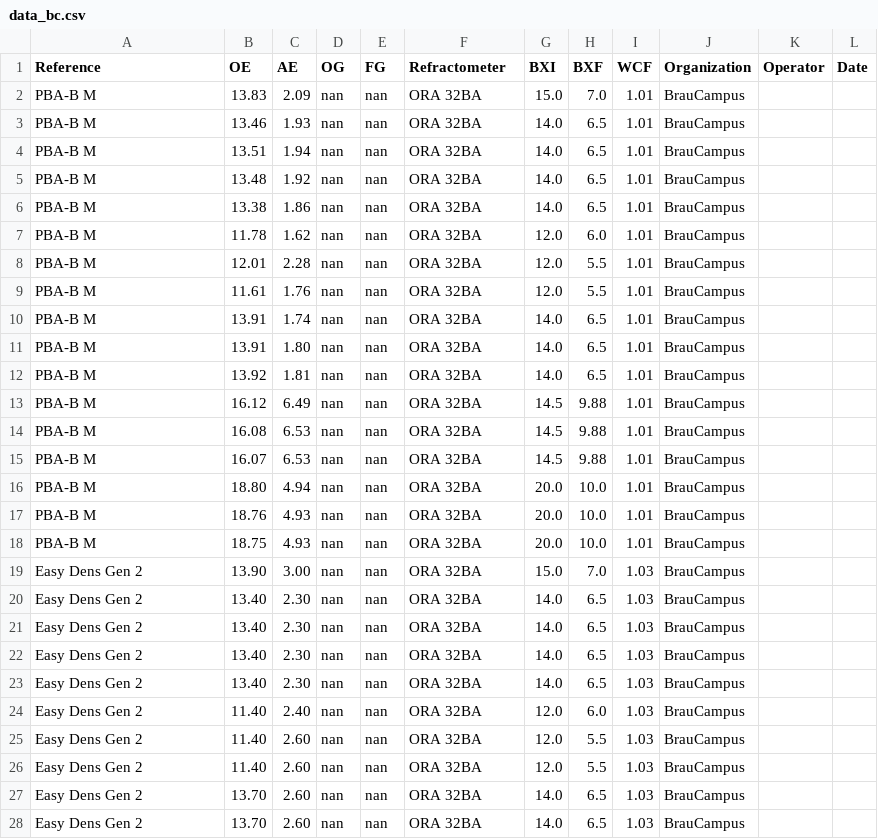
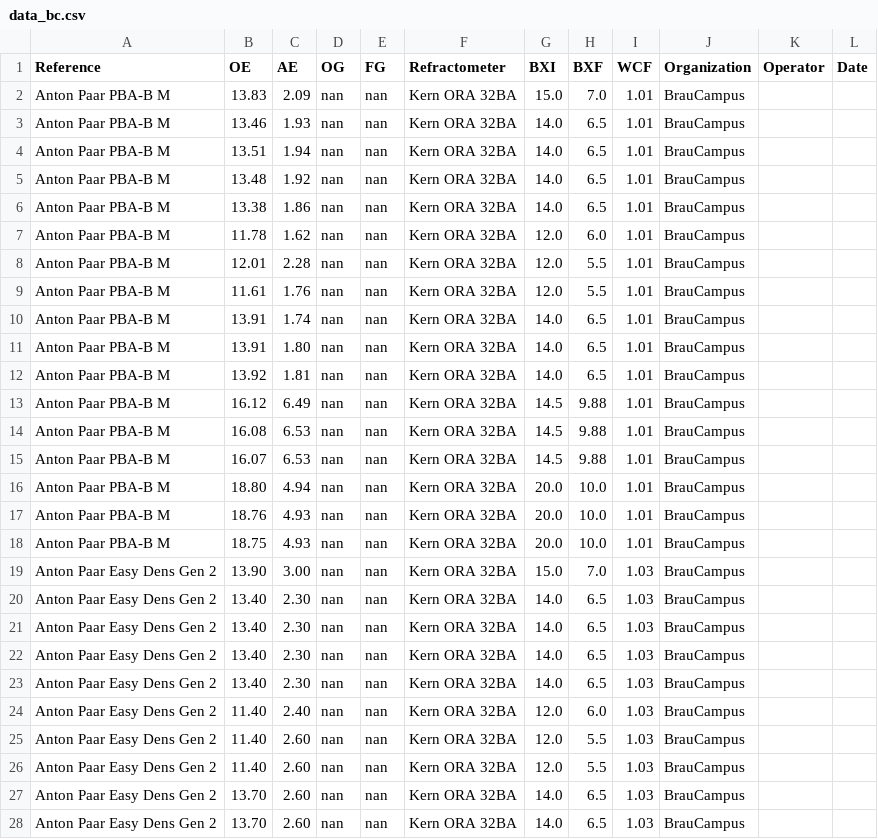
Before and after one commit to aschet/brauartikel, a CSV file: refraktometer/data_bc.csv, drawn as a sheet; only a part is shown; the diff covers the shown part only.

Commit message:
added measurement, renamed devices

```diff
--- a/refraktometer/data_bc.csv
+++ b/refraktometer/data_bc.csv
@@ -1,28 +1,28 @@
 Reference,OE,AE,OG,FG,Refractometer,BXI,BXF,WCF,Organization,Operator,Date
-PBA-B M,13.83,2.09,nan,nan,ORA 32BA,15.0,7.0,1.01,BrauCampus,,
-PBA-B M,13.46,1.93,nan,nan,ORA 32BA,14.0,6.5,1.01,BrauCampus,,
-PBA-B M,13.51,1.94,nan,nan,ORA 32BA,14.0,6.5,1.01,BrauCampus,,
-PBA-B M,13.48,1.92,nan,nan,ORA 32BA,14.0,6.5,1.01,BrauCampus,,
-PBA-B M,13.38,1.86,nan,nan,ORA 32BA,14.0,6.5,1.01,BrauCampus,,
-PBA-B M,11.78,1.62,nan,nan,ORA 32BA,12.0,6.0,1.01,BrauCampus,,
-PBA-B M,12.01,2.28,nan,nan,ORA 32BA,12.0,5.5,1.01,BrauCampus,,
-PBA-B M,11.61,1.76,nan,nan,ORA 32BA,12.0,5.5,1.01,BrauCampus,,
-PBA-B M,13.91,1.74,nan,nan,ORA 32BA,14.0,6.5,1.01,BrauCampus,,
-PBA-B M,13.91,1.80,nan,nan,ORA 32BA,14.0,6.5,1.01,BrauCampus,,
-PBA-B M,13.92,1.81,nan,nan,ORA 32BA,14.0,6.5,1.01,BrauCampus,,
-PBA-B M,16.12,6.49,nan,nan,ORA 32BA,14.5,9.88,1.01,BrauCampus,,
-PBA-B M,16.08,6.53,nan,nan,ORA 32BA,14.5,9.88,1.01,BrauCampus,,
-PBA-B M,16.07,6.53,nan,nan,ORA 32BA,14.5,9.88,1.01,BrauCampus,,
-PBA-B M,18.80,4.94,nan,nan,ORA 32BA,20.0,10.0,1.01,BrauCampus,,
-PBA-B M,18.76,4.93,nan,nan,ORA 32BA,20.0,10.0,1.01,BrauCampus,,
-PBA-B M,18.75,4.93,nan,nan,ORA 32BA,20.0,10.0,1.01,BrauCampus,,
-Easy Dens Gen 2,13.90,3.00,nan,nan,ORA 32BA,15.0,7.0,1.03,BrauCampus,,
-Easy Dens Gen 2,13.40,2.30,nan,nan,ORA 32BA,14.0,6.5,1.03,BrauCampus,,
-Easy Dens Gen 2,13.40,2.30,nan,nan,ORA 32BA,14.0,6.5,1.03,BrauCampus,,
-Easy Dens Gen 2,13.40,2.30,nan,nan,ORA 32BA,14.0,6.5,1.03,BrauCampus,,
-Easy Dens Gen 2,13.40,2.30,nan,nan,ORA 32BA,14.0,6.5,1.03,BrauCampus,,
-Easy Dens Gen 2,11.40,2.40,nan,nan,ORA 32BA,12.0,6.0,1.03,BrauCampus,,
-Easy Dens Gen 2,11.40,2.60,nan,nan,ORA 32BA,12.0,5.5,1.03,BrauCampus,,
-Easy Dens Gen 2,11.40,2.60,nan,nan,ORA 32BA,12.0,5.5,1.03,BrauCampus,,
-Easy Dens Gen 2,13.70,2.60,nan,nan,ORA 32BA,14.0,6.5,1.03,BrauCampus,,
-Easy Dens Gen 2,13.70,2.60,nan,nan,ORA 32BA,14.0,6.5,1.03,BrauCampus,,
+Anton Paar PBA-B M,13.83,2.09,nan,nan,Kern ORA 32BA,15.0,7.0,1.01,BrauCampus,,
+Anton Paar PBA-B M,13.46,1.93,nan,nan,Kern ORA 32BA,14.0,6.5,1.01,BrauCampus,,
+Anton Paar PBA-B M,13.51,1.94,nan,nan,Kern ORA 32BA,14.0,6.5,1.01,BrauCampus,,
+Anton Paar PBA-B M,13.48,1.92,nan,nan,Kern ORA 32BA,14.0,6.5,1.01,BrauCampus,,
+Anton Paar PBA-B M,13.38,1.86,nan,nan,Kern ORA 32BA,14.0,6.5,1.01,BrauCampus,,
+Anton Paar PBA-B M,11.78,1.62,nan,nan,Kern ORA 32BA,12.0,6.0,1.01,BrauCampus,,
+Anton Paar PBA-B M,12.01,2.28,nan,nan,Kern ORA 32BA,12.0,5.5,1.01,BrauCampus,,
+Anton Paar PBA-B M,11.61,1.76,nan,nan,Kern ORA 32BA,12.0,5.5,1.01,BrauCampus,,
+Anton Paar PBA-B M,13.91,1.74,nan,nan,Kern ORA 32BA,14.0,6.5,1.01,BrauCampus,,
+Anton Paar PBA-B M,13.91,1.80,nan,nan,Kern ORA 32BA,14.0,6.5,1.01,BrauCampus,,
+Anton Paar PBA-B M,13.92,1.81,nan,nan,Kern ORA 32BA,14.0,6.5,1.01,BrauCampus,,
+Anton Paar PBA-B M,16.12,6.49,nan,nan,Kern ORA 32BA,14.5,9.88,1.01,BrauCampus,,
+Anton Paar PBA-B M,16.08,6.53,nan,nan,Kern ORA 32BA,14.5,9.88,1.01,BrauCampus,,
+Anton Paar PBA-B M,16.07,6.53,nan,nan,Kern ORA 32BA,14.5,9.88,1.01,BrauCampus,,
+Anton Paar PBA-B M,18.80,4.94,nan,nan,Kern ORA 32BA,20.0,10.0,1.01,BrauCampus,,
+Anton Paar PBA-B M,18.76,4.93,nan,nan,Kern ORA 32BA,20.0,10.0,1.01,BrauCampus,,
+Anton Paar PBA-B M,18.75,4.93,nan,nan,Kern ORA 32BA,20.0,10.0,1.01,BrauCampus,,
+Anton Paar Easy Dens Gen 2,13.90,3.00,nan,nan,Kern ORA 32BA,15.0,7.0,1.03,BrauCampus,,
+Anton Paar Easy Dens Gen 2,13.40,2.30,nan,nan,Kern ORA 32BA,14.0,6.5,1.03,BrauCampus,,
+Anton Paar Easy Dens Gen 2,13.40,2.30,nan,nan,Kern ORA 32BA,14.0,6.5,1.03,BrauCampus,,
+Anton Paar Easy Dens Gen 2,13.40,2.30,nan,nan,Kern ORA 32BA,14.0,6.5,1.03,BrauCampus,,
+Anton Paar Easy Dens Gen 2,13.40,2.30,nan,nan,Kern ORA 32BA,14.0,6.5,1.03,BrauCampus,,
+Anton Paar Easy Dens Gen 2,11.40,2.40,nan,nan,Kern ORA 32BA,12.0,6.0,1.03,BrauCampus,,
+Anton Paar Easy Dens Gen 2,11.40,2.60,nan,nan,Kern ORA 32BA,12.0,5.5,1.03,BrauCampus,,
+Anton Paar Easy Dens Gen 2,11.40,2.60,nan,nan,Kern ORA 32BA,12.0,5.5,1.03,BrauCampus,,
+Anton Paar Easy Dens Gen 2,13.70,2.60,nan,nan,Kern ORA 32BA,14.0,6.5,1.03,BrauCampus,,
+Anton Paar Easy Dens Gen 2,13.70,2.60,nan,nan,Kern ORA 32BA,14.0,6.5,1.03,BrauCampus,,
```
Also changed, not shown: 1 added row and 14 edited cells elsewhere in this file.
